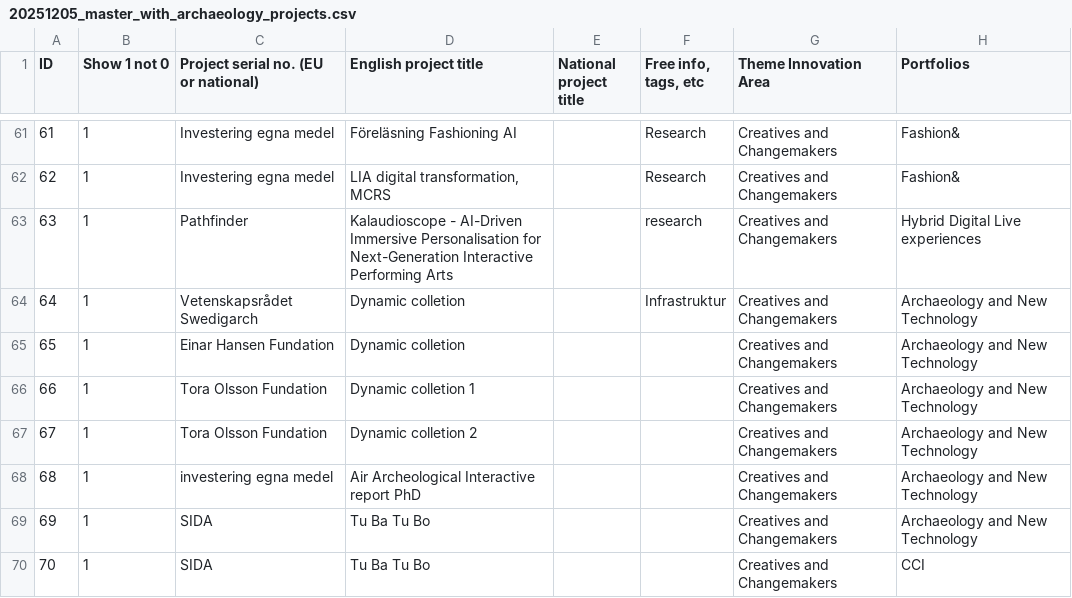
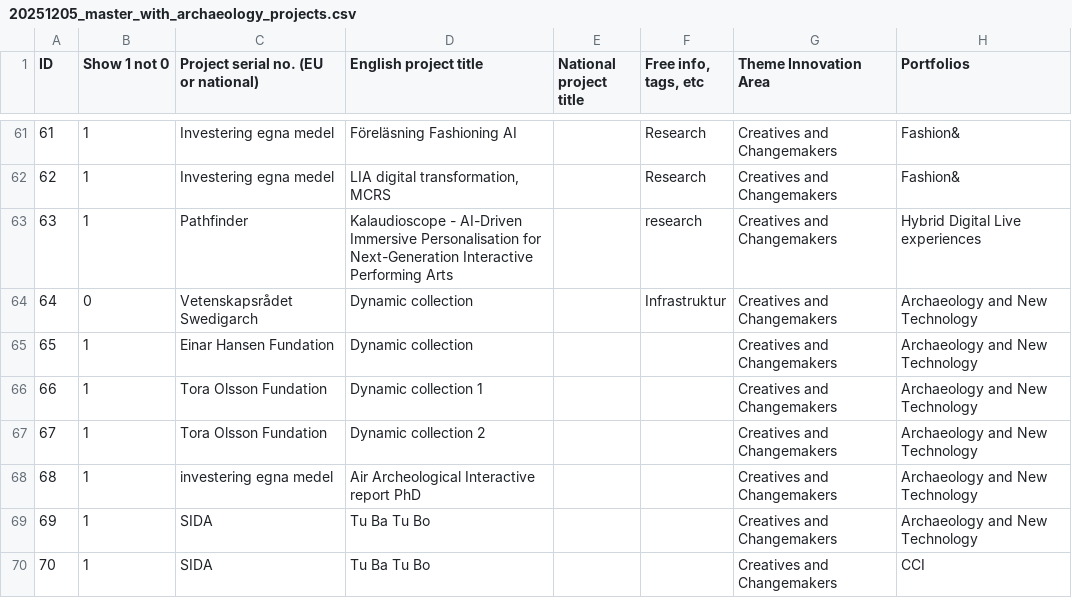
Before and after one commit to mstankovski/data-for-testing, a CSV file: 20251205_master_with_archaeology_projects.csv, drawn as a sheet; only a part is shown, gaps mark what is left out; the diff names each change by its address in the sheet, - before the commit and + after, or states it on an @@ line.

Commit message:
update

```diff
--- a/20251205_master_with_archaeology_projects.csv
+++ b/20251205_master_with_archaeology_projects.csv
-B64 (Show 1 not 0): 1
+B64 (Show 1 not 0): 0
-D64:D65 (English project title): Dynamic colletion
+D64:D65 (English project title): Dynamic collection
-D66 (English project title): Dynamic colletion 1
+D66 (English project title): Dynamic collection 1
-D67 (English project title): Dynamic colletion 2
+D67 (English project title): Dynamic collection 2
```
